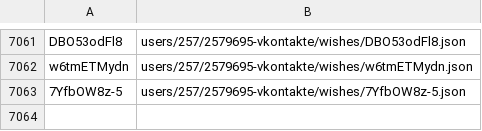
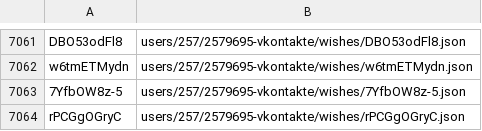
Before and after one commit to knigopis/repo2.knigopis.com, a CSV file: wishes.csv, drawn as a sheet; only a part is shown, gaps mark what is left out.

```diff
--- a/wishes.csv
+++ b/wishes.csv
@@ -7063 +7063,2 @@ w6tmETMydn,users/257/2579695-vkontakte/wishes/w6tmETMydn.json
 7YfbOW8z-5,users/257/2579695-vkontakte/wishes/7YfbOW8z-5.json
+rPCGgOGryC,users/257/2579695-vkontakte/wishes/rPCGgOGryC.json
```
Also changed, not shown: 2 other files.
